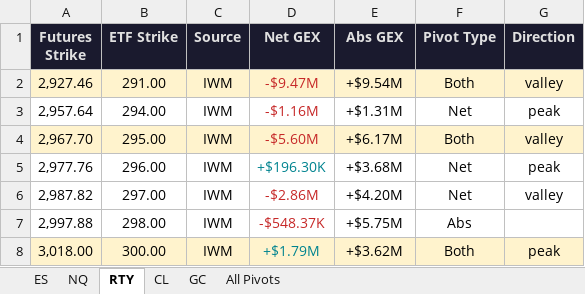
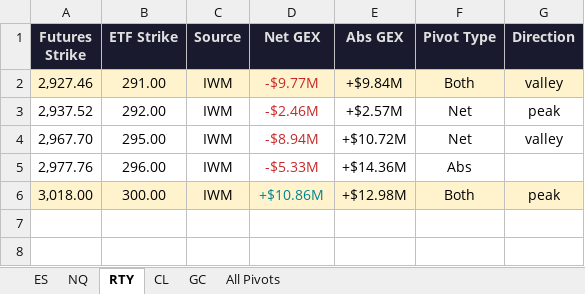
Before and after one commit to samidor/futures-levels, an Excel workbook: gex_pivot_levels_2026-07-08.xlsx, sheet RTY, drawn as a sheet; values as stored, in another font and other column widths than the file's, no borders; removed rows and columns are numbered as before the commit, all else as after; the diff names each change by its address in the sheet, - before the commit and + after, or states it on an @@ line.

```diff
--- a/gex_pivot_levels_2026-07-08.xlsx (sheet RTY)
+++ b/gex_pivot_levels_2026-07-08.xlsx (sheet RTY)
-D2 (Net GEX): -$9.47M
+D2 (Net GEX): -$9.77M
-E2 (Abs GEX): +$9.54M
+E2 (Abs GEX): +$9.84M
-A3 (Futures Strike): 2,957.64
+A3 (Futures Strike): 2,937.52
-B3 (ETF Strike): 294.00
+B3 (ETF Strike): 292.00
-D3 (Net GEX): -$1.16M
+D3 (Net GEX): -$2.46M
-E3 (Abs GEX): +$1.31M
+E3 (Abs GEX): +$2.57M
-A4:G4 fill: #FFF3CD
+A4:G4 fill: none
-D4 (Net GEX): -$5.60M
+D4 (Net GEX): -$8.94M
-E4 (Abs GEX): +$6.17M
+E4 (Abs GEX): +$10.72M
-F4 (Pivot Type): Both
+F4 (Pivot Type): Net
-D5 (Net GEX): +$196.30K
+D5 (Net GEX): -$5.33M
-D5 text colour: #00838F
+D5 text colour: #C62828
-E5 (Abs GEX): +$3.68M
+E5 (Abs GEX): +$14.36M
-F5 (Pivot Type): Net
+F5 (Pivot Type): Abs
-G5 (Direction): peak
+G5 (Direction): (empty)
-row 6: 2,987.82 | 297.00 | IWM | -$2.86M | +$4.20M | Net | valley
-row 7: 2,997.88 | 298.00 | IWM | -$548.37K | +$5.75M | Abs
-D6 (Net GEX): +$1.79M
+D6 (Net GEX): +$10.86M
-E6 (Abs GEX): +$3.62M
+E6 (Abs GEX): +$12.98M
```
Also changed, not shown: sheet All Pivots, sheet ES, sheet CL, 11 other files.
